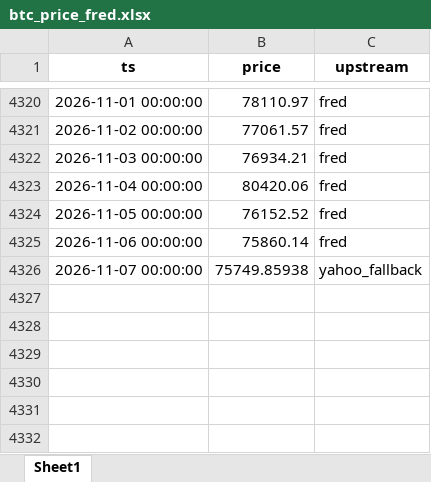
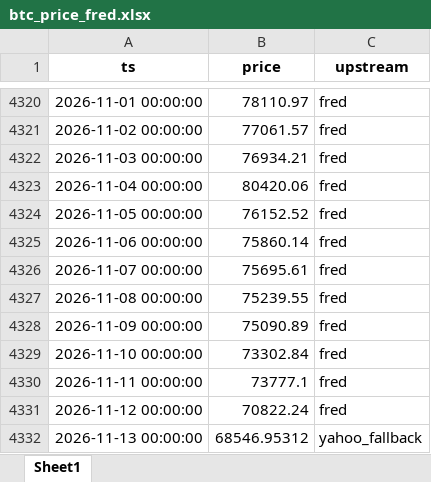
Before and after one commit to Nickcp39/BTC_analysis_tool, an Excel workbook: data/btc_price_fred.xlsx, sheet Sheet1, drawn as a sheet; only a part is shown, gaps mark what is left out; values as stored, in another font and other column widths than the file's, no borders; the diff names each change by its address in the sheet, - before the commit and + after, or states it on an @@ line.

```diff
--- a/data/btc_price_fred.xlsx (sheet Sheet1)
+++ b/data/btc_price_fred.xlsx (sheet Sheet1)
-B4326 (price): 75749.85938
+B4326 (price): 75695.61
-C4326 (upstream): yahoo_fallback
+C4326 (upstream): fred
+row 4327: 2026-11-08 00:00:00 | 75239.55 | fred
+row 4328: 2026-11-09 00:00:00 | 75090.89 | fred
+row 4329: 2026-11-10 00:00:00 | 73302.84 | fred
+row 4330: 2026-11-11 00:00:00 | 73777.1 | fred
+row 4331: 2026-11-12 00:00:00 | 70822.24 | fred
+row 4332: 2026-11-13 00:00:00 | 68546.95312 | yahoo_fallback
```
Also changed, not shown: data/btc_merged_daily.xlsx, 3 other files.
